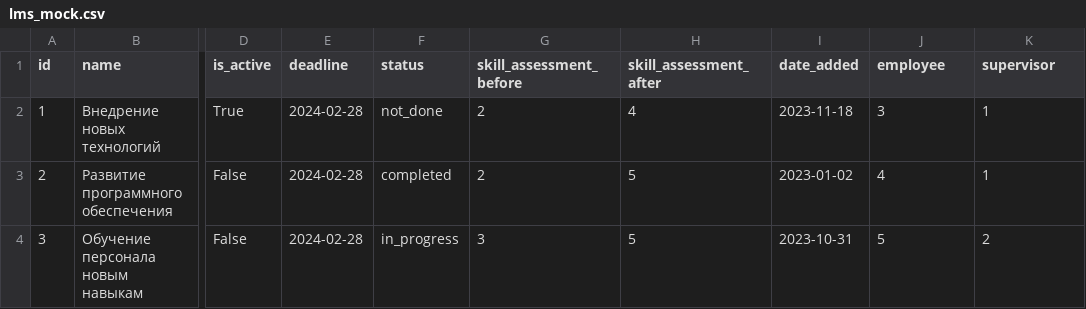
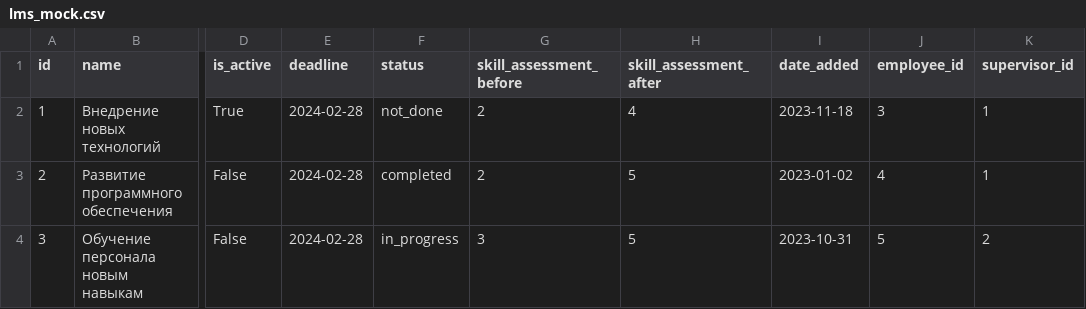
Before and after one commit to hackathon-Alfa-Team-2/alpha-bank-backend, a CSV file: src/apps/api_v1/management/mock_data/lms_mock.csv, drawn as a sheet; only a part is shown, gaps mark what is left out; the diff names each change by its address in the sheet, - before the commit and + after, or states it on an @@ line.

```diff
--- a/src/apps/api_v1/management/mock_data/lms_mock.csv
+++ b/src/apps/api_v1/management/mock_data/lms_mock.csv
-J1: employee
+J1: employee_id
-K1: supervisor
+K1: supervisor_id
```
Also changed, not shown: src/apps/api_v1/management/mock_data/tasks_mock.csv, src/apps/api_v1/management/mock_data/users_mock.csv, 1 other file.
